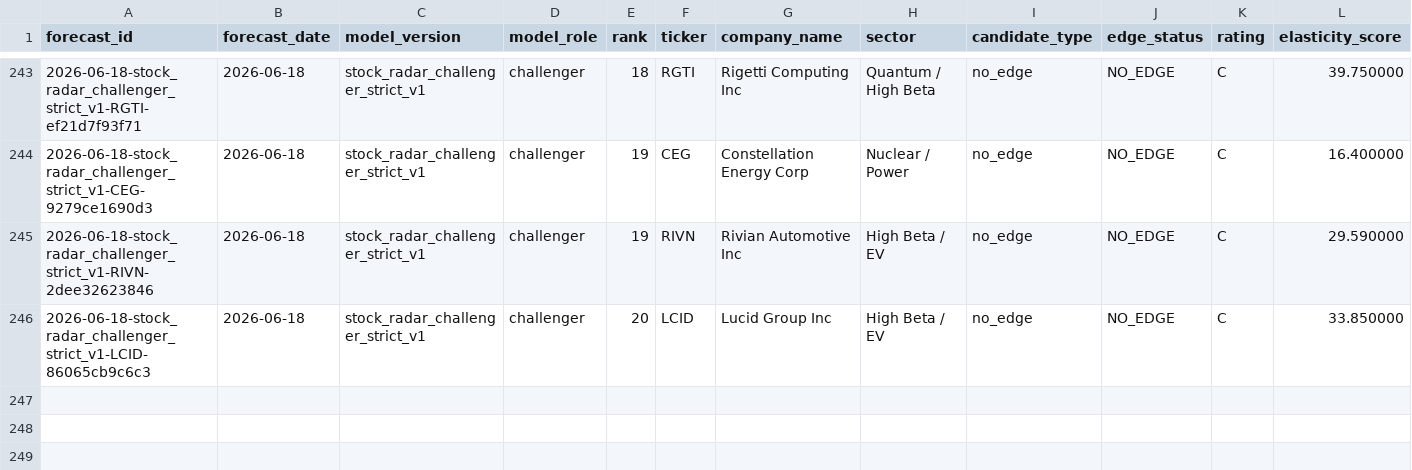
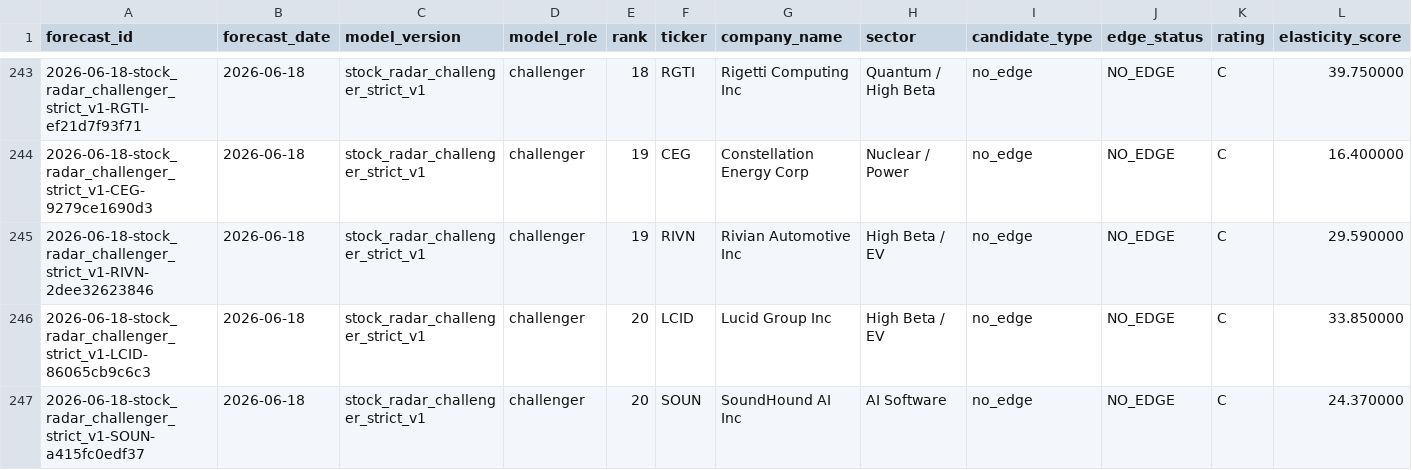
Before and after one commit to xuanho912/next-day-stock-radar, a CSV file: outputs/stock_forecast_records.csv, drawn as a sheet; only a part is shown, gaps mark what is left out; rows hold the shown columns only; the diff names each change by its address in the sheet, - before the commit and + after, or states it on an @@ line.

```diff
--- a/outputs/stock_forecast_records.csv
+++ b/outputs/stock_forecast_records.csv
+row 247: 2026-06-18-stock_radar_challenger_strict_v1-SOUN-a415fc0edf37 | 2026-06-18 | stock_radar_challenger_strict_v1 | challenger | 20 | SOUN | SoundHound AI Inc | AI Software | no_edge | NO_EDGE | C | 24.370000
```
Also changed, not shown: 12 other files.
